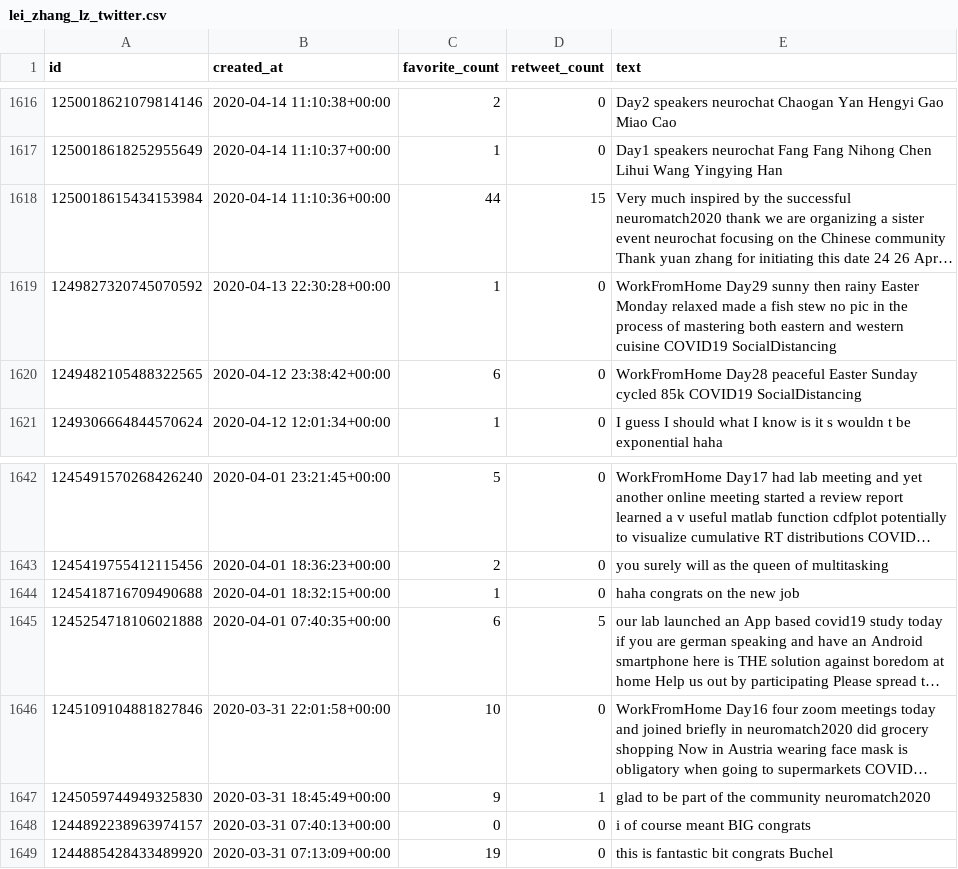
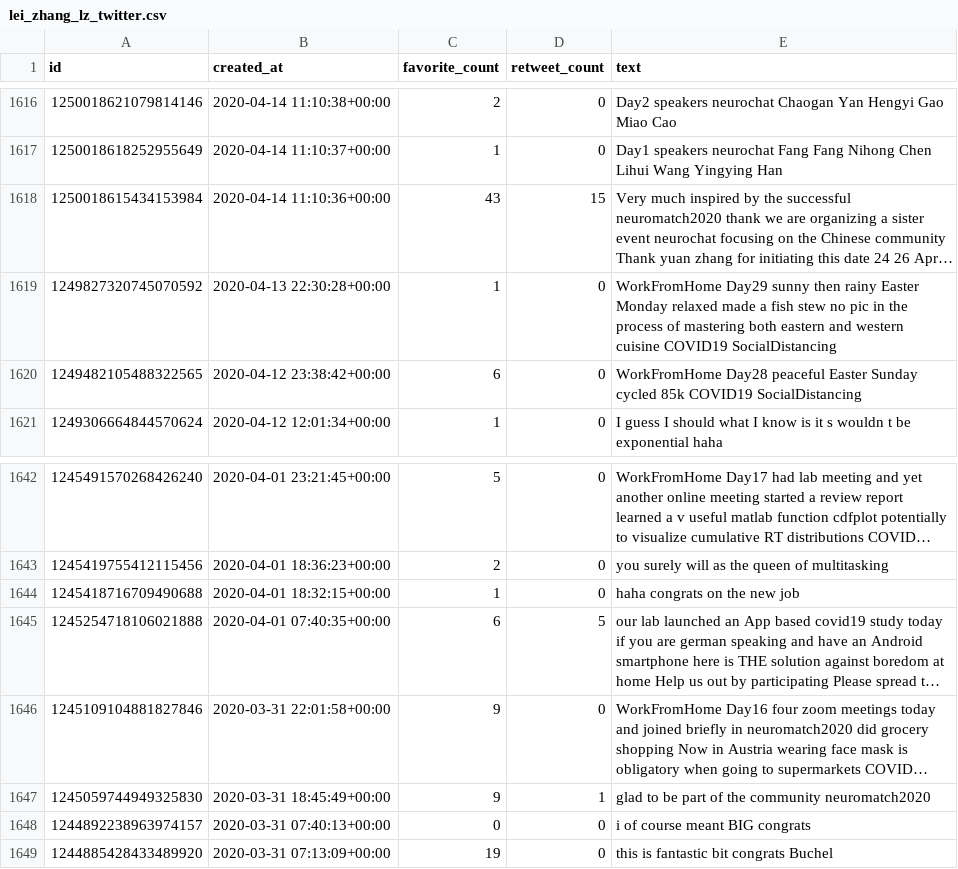
Before and after one commit to KeatonSpiller/Sentiment_Analysis, a CSV file: Stock_Market/data/long_term/lei_zhang_lz_twitter.csv, drawn as a sheet; only a part is shown, gaps mark what is left out; long unchanged cells end in …; the diff covers the shown part only; the diff names each change by its address in the sheet, - before the commit and + after, or states it on an @@ line.

```diff
--- a/Stock_Market/data/long_term/lei_zhang_lz_twitter.csv
+++ b/Stock_Market/data/long_term/lei_zhang_lz_twitter.csv
-C1618 (favorite_count): 44
+C1618 (favorite_count): 43
-C1646 (favorite_count): 10
+C1646 (favorite_count): 9
```
Also changed, not shown: 7 edited cells elsewhere in this file, Stock_Market/data/long_term/RayDalio_twitter.csv, Stock_Market/data/short_term/HindenburgRes_twitter.csv, 22 other files.
